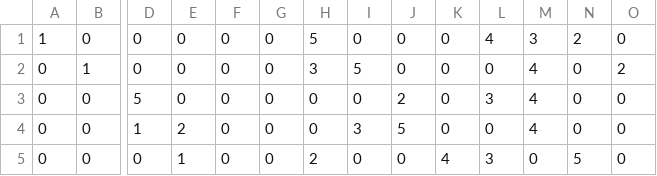
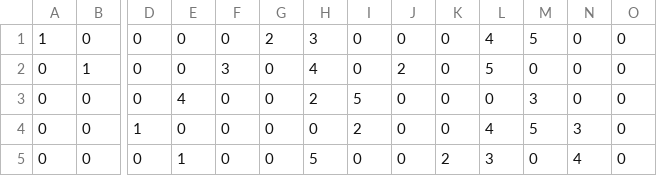
Before and after one commit to hphilamore/jupyter_notebook_python_sketchbook, a CSV file: data/student_preference_matrices/student_preference_matrix_ideal.csv, drawn as a sheet; only a part is shown, gaps mark what is left out; the diff covers the shown part only; the diff names each change by its address in the sheet, - before the commit and + after, or states it on an @@ line.

```diff
--- a/data/student_preference_matrices/student_preference_matrix_ideal.csv
+++ b/data/student_preference_matrices/student_preference_matrix_ideal.csv
-G1: 0
+G1: 2
-H1: 5
+H1: 3
-M1: 3
+M1: 5
-N1: 2
+N1: 0
-F2: 0
+F2: 3
-H2: 3
+H2: 4
-I2: 5
+I2: 0
-J2: 0
+J2: 2
-L2: 0
+L2: 5
-M2: 4
+M2: 0
-O2: 2
+O2: 0
-D3: 5
+D3: 0
-E3: 0
+E3: 4
-H3: 0
+H3: 2
-I3: 0
+I3: 5
-J3: 2
+J3: 0
-L3: 3
+L3: 0
-M3: 4
+M3: 3
-E4: 2
+E4: 0
-I4: 3
+I4: 2
-J4: 5
+J4: 0
-L4: 0
+L4: 4
-M4: 4
+M4: 5
-N4: 0
+N4: 3
-H5: 2
+H5: 5
-K5: 4
+K5: 2
-N5: 5
+N5: 4
```
Also changed, not shown: 29 edited cells elsewhere in this file, data/student_preference_matrices/student_preference_matrix_0.csv, 22 other files.
